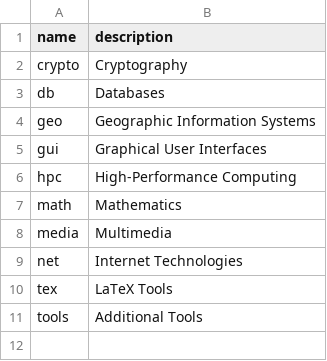
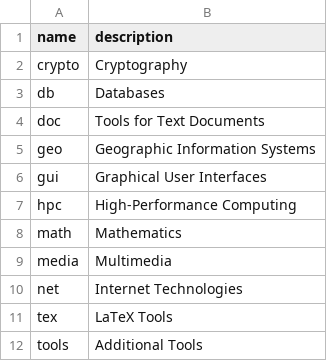
Before and after one commit to cran4linux/sysreqs, a CSV file: types.csv, drawn as a sheet.

```diff
--- a/types.csv
+++ b/types.csv
@@ -3,2 +3,3 @@ crypto,Cryptography
 db,Databases
+doc,Tools for Text Documents
 geo,Geographic Information Systems
```
Also changed, not shown: sysreqs.csv.
